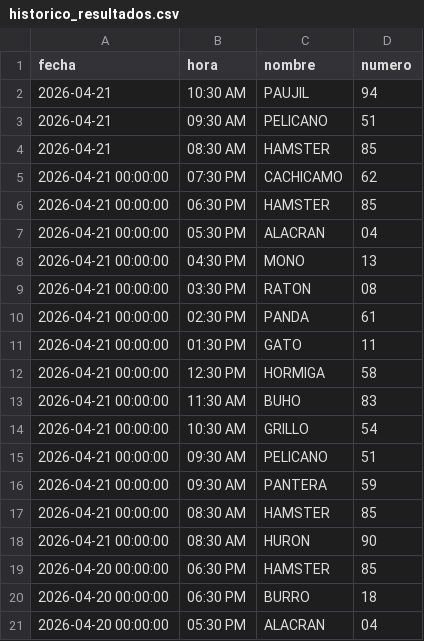
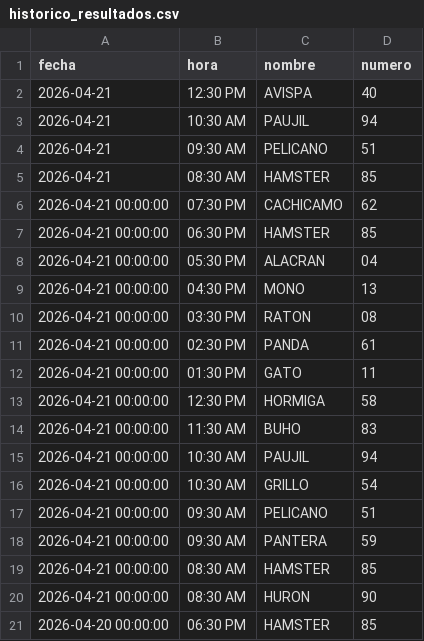
Before and after one commit to RAYC3004/guacharito-pro-tracker, a CSV file: historico_resultados.csv, drawn as a sheet; only a part is shown; the shorter side is filled out with more unchanged rows.

```diff
--- a/historico_resultados.csv
+++ b/historico_resultados.csv
@@ -1,2 +1,3 @@
 fecha,hora,nombre,numero
+2026-04-21,12:30 PM,AVISPA,40
 2026-04-21,10:30 AM,PAUJIL,94
@@ -13,2 +14,3 @@ fecha,hora,nombre,numero
 2026-04-21 00:00:00,11:30 AM,BUHO,83
+2026-04-21 00:00:00,10:30 AM,PAUJIL,94
 2026-04-21 00:00:00,10:30 AM,GRILLO,54
```
Also changed, not shown: 1 other file.
